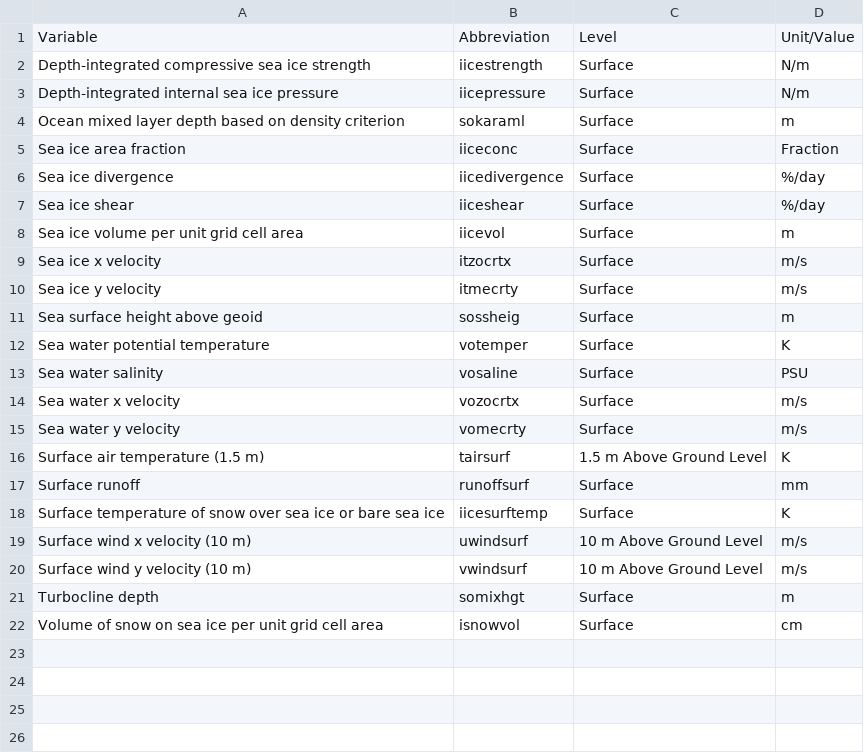
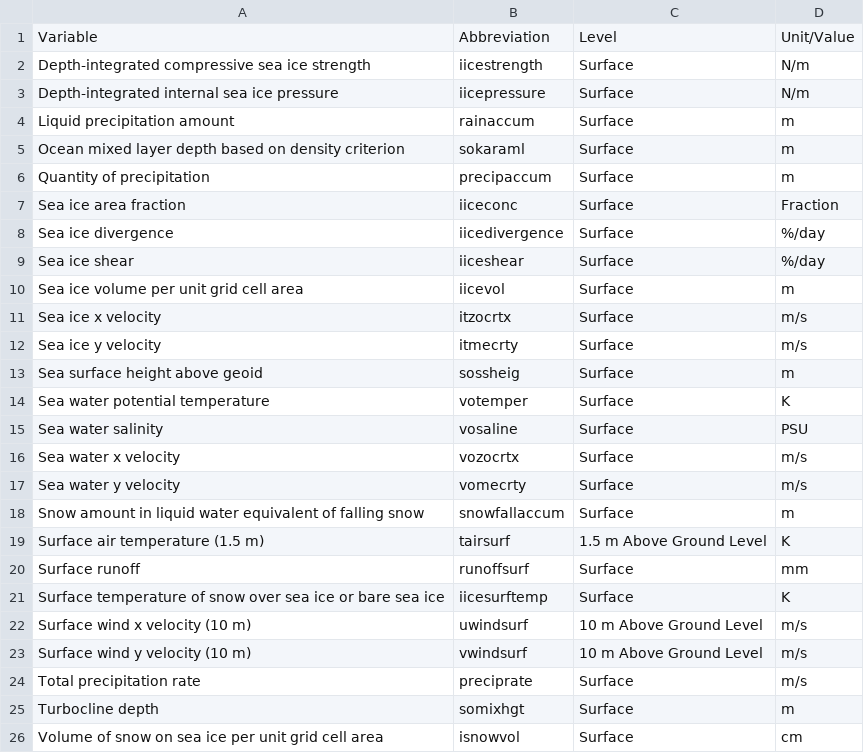
Before and after one commit to ECCC-MSC/open-data, a CSV file: docs/assets/csv/WCPS_Variables-List_en.csv, drawn as a sheet.

Commit message:
WCPS Variables

```diff
--- a/docs/assets/csv/WCPS_Variables-List_en.csv
+++ b/docs/assets/csv/WCPS_Variables-List_en.csv
@@ -3,3 +3,5 @@ Depth-integrated compressive sea ice strength,iicestrength,Surface,N/m
 Depth-integrated internal sea ice pressure,iicepressure,Surface,N/m
+Liquid precipitation amount,rainaccum,Surface,m
 Ocean mixed layer depth based on density criterion,sokaraml,Surface,m
+Quantity of precipitation,precipaccum,Surface,m
 Sea ice area fraction,iiceconc,Surface,Fraction
@@ -15,2 +17,3 @@ Sea water x velocity,vozocrtx,Surface,m/s
 Sea water y velocity,vomecrty,Surface,m/s
+Snow amount in liquid water equivalent of falling snow,snowfallaccum,Surface,m
 Surface air temperature (1.5 m),tairsurf,1.5 m Above Ground Level,K
@@ -20,2 +23,3 @@ Surface wind x velocity (10 m),uwindsurf,10 m Above Ground Level,m/s
 Surface wind y velocity (10 m),vwindsurf,10 m Above Ground Level,m/s
+Total precipitation rate,preciprate,Surface,m/s
 Turbocline depth,somixhgt,Surface,m
```
Also changed, not shown: 8 other files.
